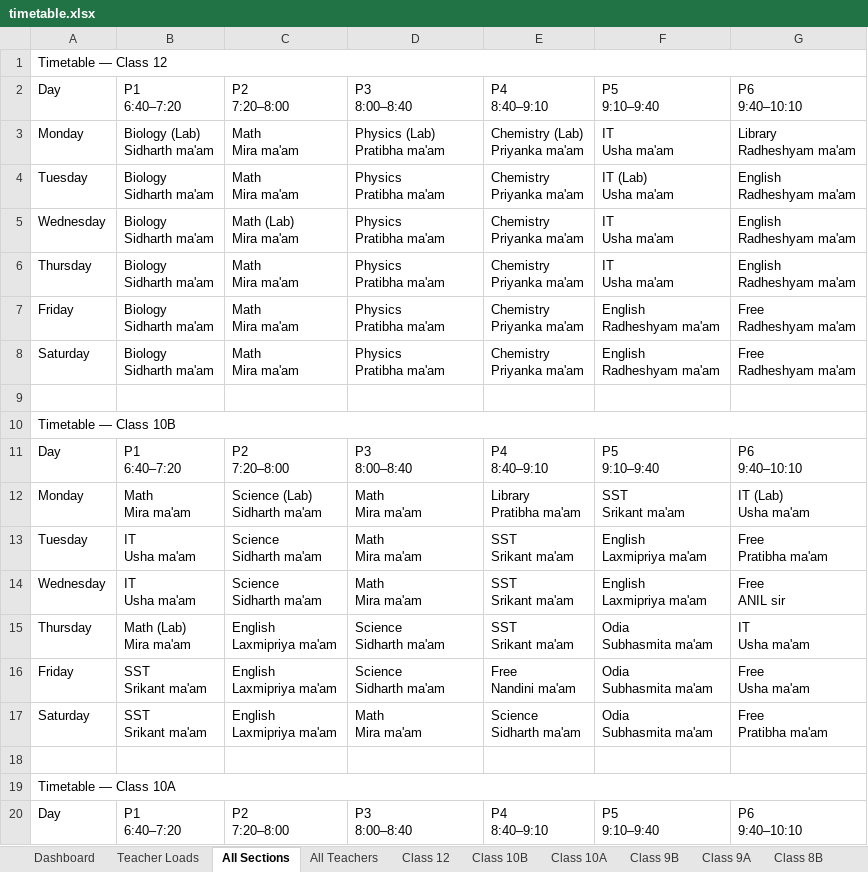
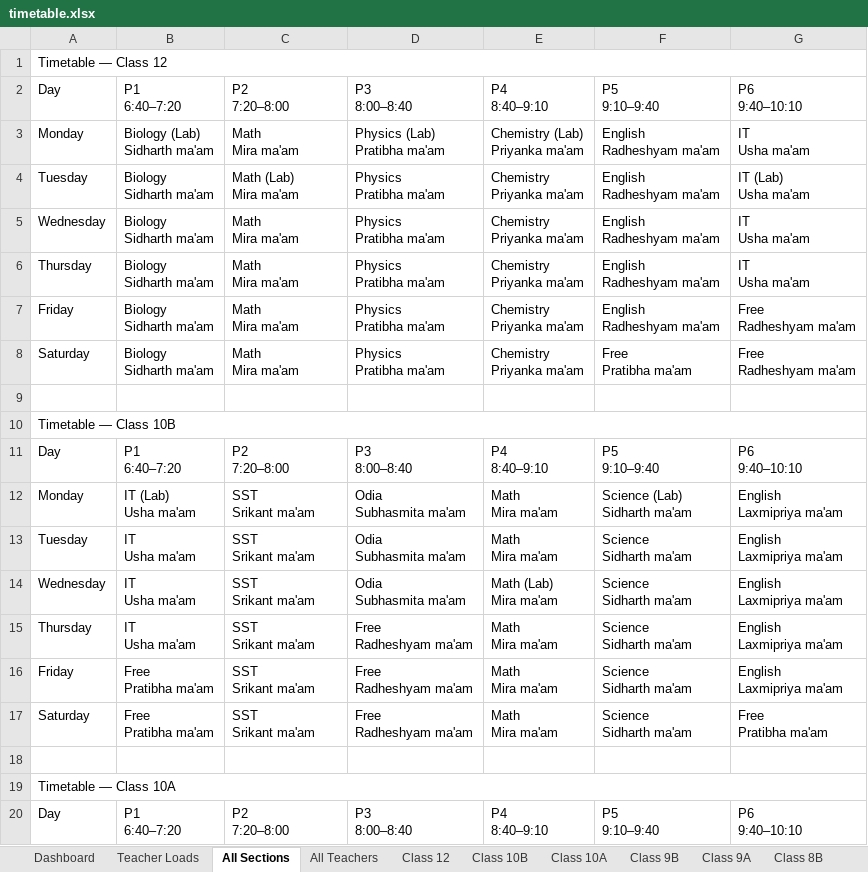
Before and after one commit to jangyabhr/school_timetable, an Excel workbook: timetable.xlsx, sheet All Sections, drawn as a sheet; only a part is shown; values as stored, in another font and other column widths than the file's, no cell formats; ↵ is a line break in a cell; the diff covers the shown part only; the diff names each change by its address in the sheet, - before the commit and + after, or states it on an @@ line.

```diff
--- a/timetable.xlsx (sheet All Sections)
+++ b/timetable.xlsx (sheet All Sections)
-F3: IT ↵ Usha ma'am
+F3: English ↵ Radheshyam ma'am
-G3: Library ↵ Radheshyam ma'am
+G3: IT ↵ Usha ma'am
-C4: Math ↵ Mira ma'am
+C4: Math (Lab) ↵ Mira ma'am
-F4: IT (Lab) ↵ Usha ma'am
+F4: English ↵ Radheshyam ma'am
-G4: English ↵ Radheshyam ma'am
+G4: IT (Lab) ↵ Usha ma'am
-C5: Math (Lab) ↵ Mira ma'am
+C5: Math ↵ Mira ma'am
-F5:F6: IT ↵ Usha ma'am
+F5:F6: English ↵ Radheshyam ma'am
-G5:G6: English ↵ Radheshyam ma'am
+G5:G6: IT ↵ Usha ma'am
-F8: English ↵ Radheshyam ma'am
+F8: Free ↵ Pratibha ma'am
-B12: Math ↵ Mira ma'am
+B12: IT (Lab) ↵ Usha ma'am
-C12: Science (Lab) ↵ Sidharth ma'am
+C12: SST ↵ Srikant ma'am
-D12:D14: Math ↵ Mira ma'am
+D12:D14: Odia ↵ Subhasmita ma'am
-E12: Library ↵ Pratibha ma'am
+E12: Math ↵ Mira ma'am
-F12: SST ↵ Srikant ma'am
+F12: Science (Lab) ↵ Sidharth ma'am
-G12: IT (Lab) ↵ Usha ma'am
+G12: English ↵ Laxmipriya ma'am
-C13:C14: Science ↵ Sidharth ma'am
+C13:C14: SST ↵ Srikant ma'am
-E13: SST ↵ Srikant ma'am
+E13: Math ↵ Mira ma'am
-F13:F14: English ↵ Laxmipriya ma'am
+F13:F14: Science ↵ Sidharth ma'am
-G13: Free ↵ Pratibha ma'am
+G13: English ↵ Laxmipriya ma'am
-E14: SST ↵ Srikant ma'am
+E14: Math (Lab) ↵ Mira ma'am
-G14: Free ↵ ANIL sir
+G14: English ↵ Laxmipriya ma'am
-B15: Math (Lab) ↵ Mira ma'am
+B15: IT ↵ Usha ma'am
-C15:C17: English ↵ Laxmipriya ma'am
+C15:C17: SST ↵ Srikant ma'am
-D15:D16: Science ↵ Sidharth ma'am
+D15:D16: Free ↵ Radheshyam ma'am
-E15: SST ↵ Srikant ma'am
+E15: Math ↵ Mira ma'am
-F15:F17: Odia ↵ Subhasmita ma'am
+F15:F17: Science ↵ Sidharth ma'am
-G15: IT ↵ Usha ma'am
+G15: English ↵ Laxmipriya ma'am
-B16:B17: SST ↵ Srikant ma'am
+B16:B17: Free ↵ Pratibha ma'am
-E16: Free ↵ Nandini ma'am
+E16: Math ↵ Mira ma'am
-G16: Free ↵ Usha ma'am
+G16: English ↵ Laxmipriya ma'am
-D17: Math ↵ Mira ma'am
+D17: Free ↵ Radheshyam ma'am
-E17: Science ↵ Sidharth ma'am
+E17: Math ↵ Mira ma'am
```
Also changed, not shown: 2 added rows, 2 removed rows and 194 edited cells elsewhere in this sheet, sheet All Teachers, sheet Sunil sir, sheet Class 7A, sheet Sanjukta ma'am, sheet Class 10A, sheet Ganesh sir, 22 more sheets, cell formats, 7 other files.
